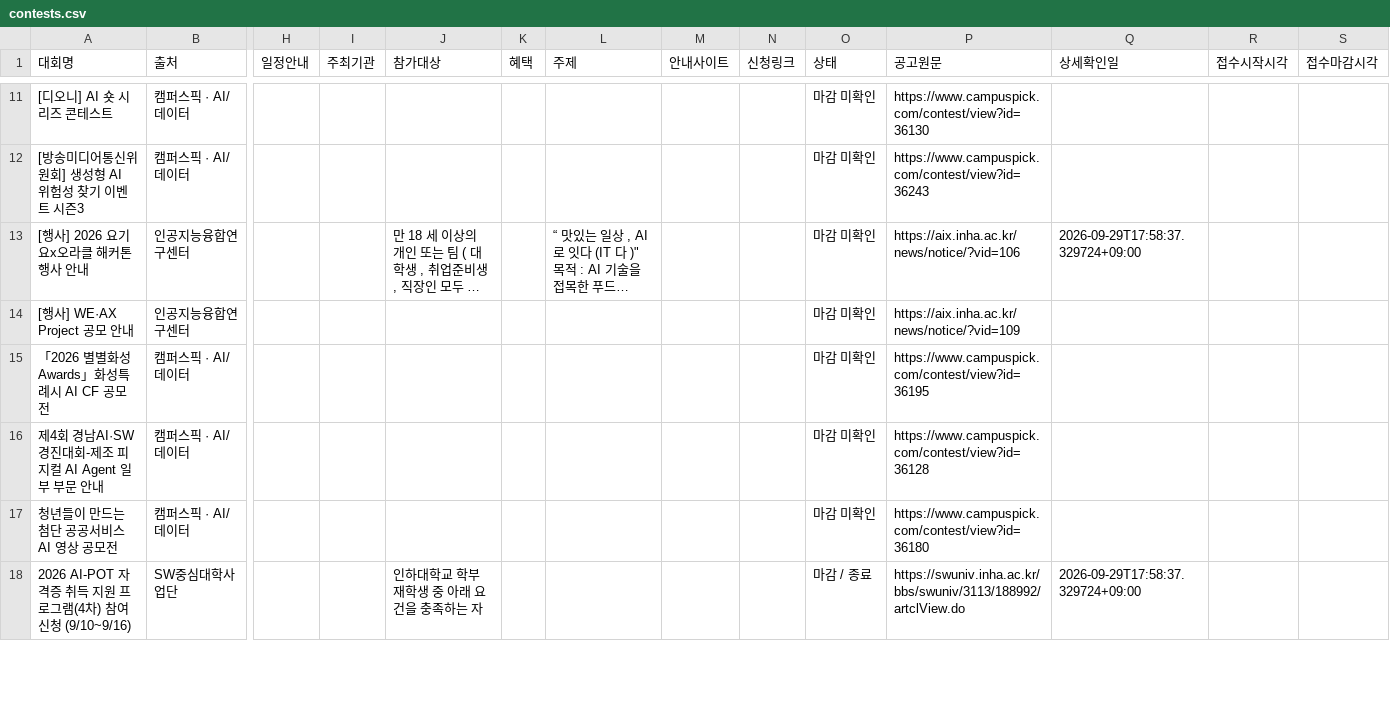
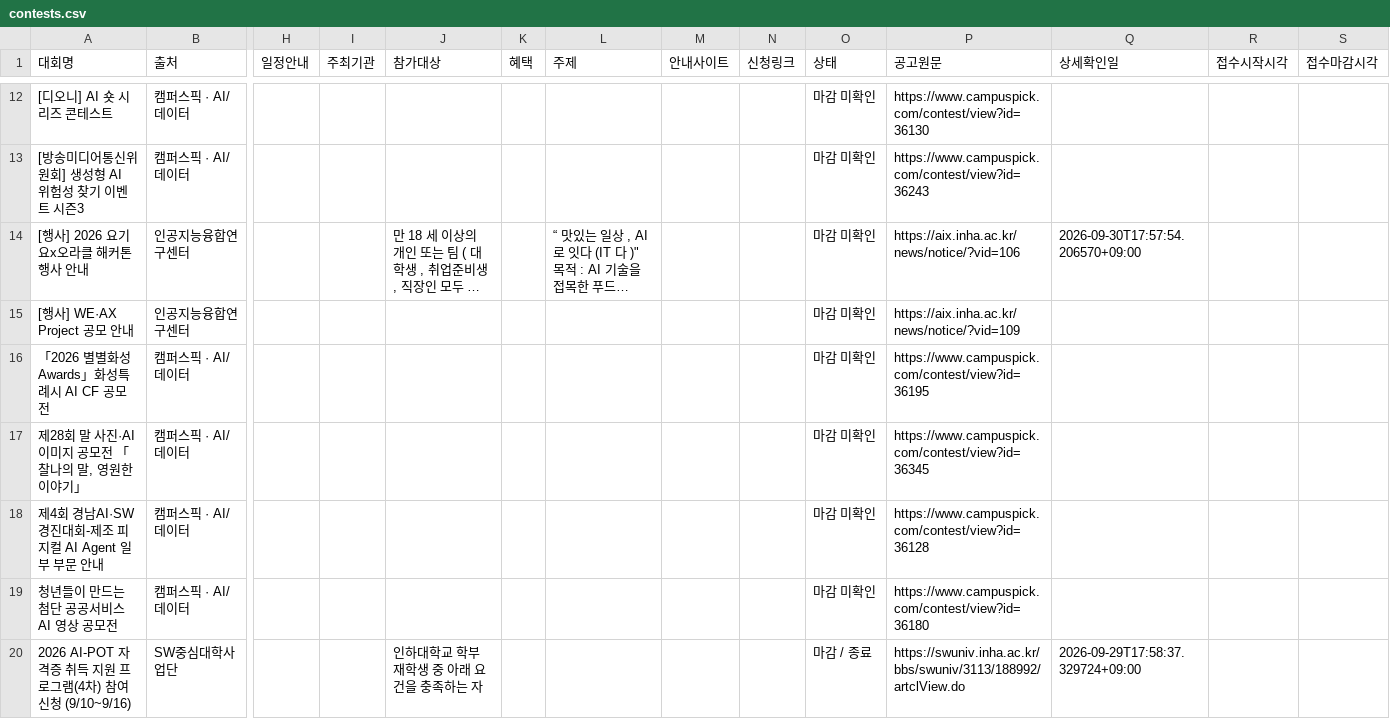
Before and after one commit to uiseokys/inha-contest-alert, a CSV file: site/contests.csv, drawn as a sheet; only a part is shown, gaps mark what is left out; long unchanged cells end in …; addresses are those after the commit; rows hold the shown columns only; the diff covers the shown part only; the diff names each change by its address in the sheet, - before the commit and + after, or states it on an @@ line.

```diff
--- a/site/contests.csv
+++ b/site/contests.csv
-Q14 (상세확인일): 2026-09-29T17:58:37.329724+09:00
+Q14 (상세확인일): 2026-09-30T17:57:54.206570+09:00
+row 17: 제28회 말 사진·AI 이미지 공모전 「찰나의 말, 영원한 이야기」 | 캠퍼스픽 · AI/데이터 |  |  |  |  |  |  |  | 마감 미확인 | https://www.campuspick.com/contest/view?id=36345
```
Also changed, not shown: 1 added row and 23 edited cells elsewhere in this file, 7 other files.
